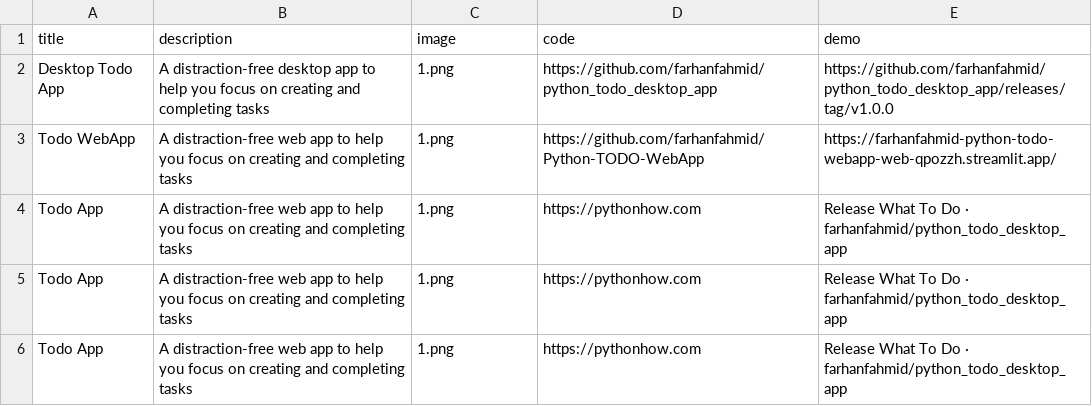
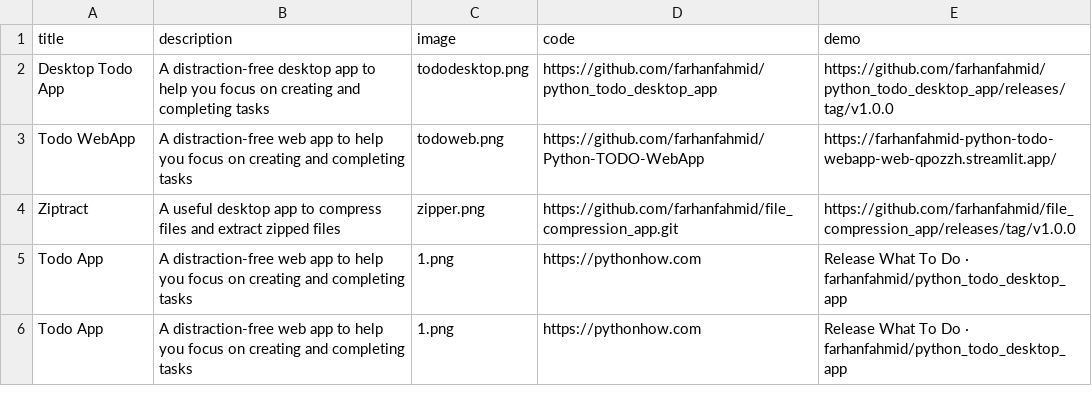
Before and after one commit to farhanfahmid/portfolio_py, a CSV file: data2.csv, drawn as a sheet; only a part is shown.

```diff
--- a/data2.csv
+++ b/data2.csv
@@ -1,5 +1,5 @@
 title,description,image,code,demo,,,
-Desktop Todo App,A distraction-free desktop app to help you focus on creating and completing tasks,1.png,https://github.com/farhanfahmid/python_todo_desktop_app,https://github.com/farhanfahmid/python_todo_desktop_app/releases/tag/v1.0.0,,,
-Todo WebApp,A distraction-free web app to help you focus on creating and completing tasks,1.png,https://github.com/farhanfahmid/Python-TODO-WebApp,https://farhanfahmid-python-todo-webapp-web-qpozzh.streamlit.app/,,,
-Todo App,A distraction-free web app to help you focus on creating and completing tasks,1.png,https://pythonhow.com,Release What To Do · farhanfahmid/python_todo_desktop_app,,,
+Desktop Todo App,A distraction-free desktop app to help you focus on creating and completing tasks,tododesktop.png,https://github.com/farhanfahmid/python_todo_desktop_app,https://github.com/farhanfahmid/python_todo_desktop_app/releases/tag/v1.0.0,,,
+Todo WebApp,A distraction-free web app to help you focus on creating and completing tasks,todoweb.png,https://github.com/farhanfahmid/Python-TODO-WebApp,https://farhanfahmid-python-todo-webapp-web-qpozzh.streamlit.app/,,,
+Ziptract,A useful desktop app to compress files and extract zipped files,zipper.png,https://github.com/farhanfahmid/file_compression_app.git,https://github.com/farhanfahmid/file_compression_app/releases/tag/v1.0.0,,,
 Todo App,A distraction-free web app to help you focus on creating and completing tasks,1.png,https://pythonhow.com,Release What To Do · farhanfahmid/python_todo_desktop_app,,,
```
Also changed, not shown: 5 other files.
